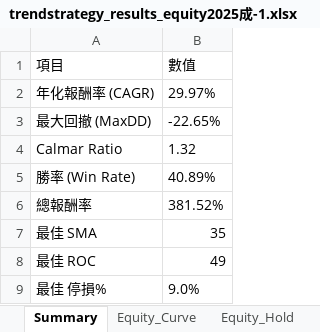
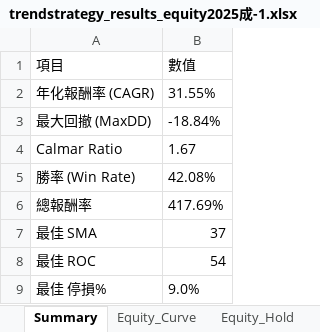
Before and after one commit to lij1017-cmd/main, an Excel workbook: trendstrategy_results_equity2025成-1.xlsx, sheet Summary, drawn as a sheet; values as stored, in another font and other column widths than the file's, no borders; the diff names each change by its address in the sheet, - before the commit and + after, or states it on an @@ line.

```diff
--- a/trendstrategy_results_equity2025成-1.xlsx (sheet Summary)
+++ b/trendstrategy_results_equity2025成-1.xlsx (sheet Summary)
-B2 (數值): 29.97%
+B2 (數值): 31.55%
-B3 (數值): -22.65%
+B3 (數值): -18.84%
-B4 (數值): 1.32
+B4 (數值): 1.67
-B5 (數值): 40.89%
+B5 (數值): 42.08%
-B6 (數值): 381.52%
+B6 (數值): 417.69%
-B7 (數值): 35
+B7 (數值): 37
-B8 (數值): 49
+B8 (數值): 54
```
Also changed, not shown: sheet Trades, sheet Equity_Hold, sheet Equity_Curve, 3 other files.
